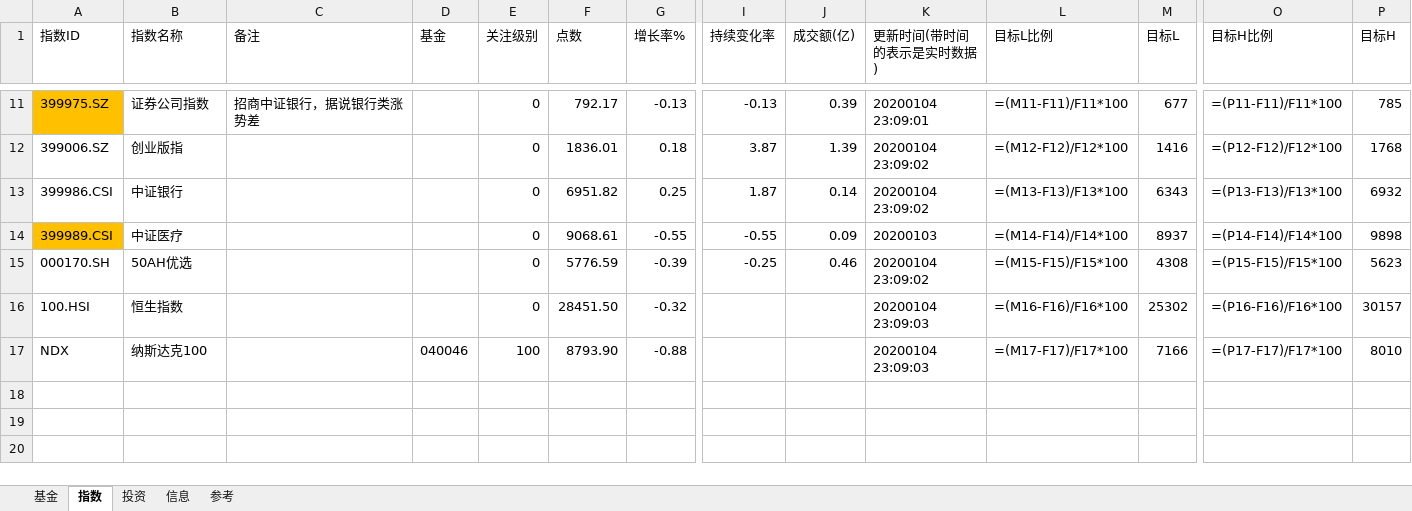
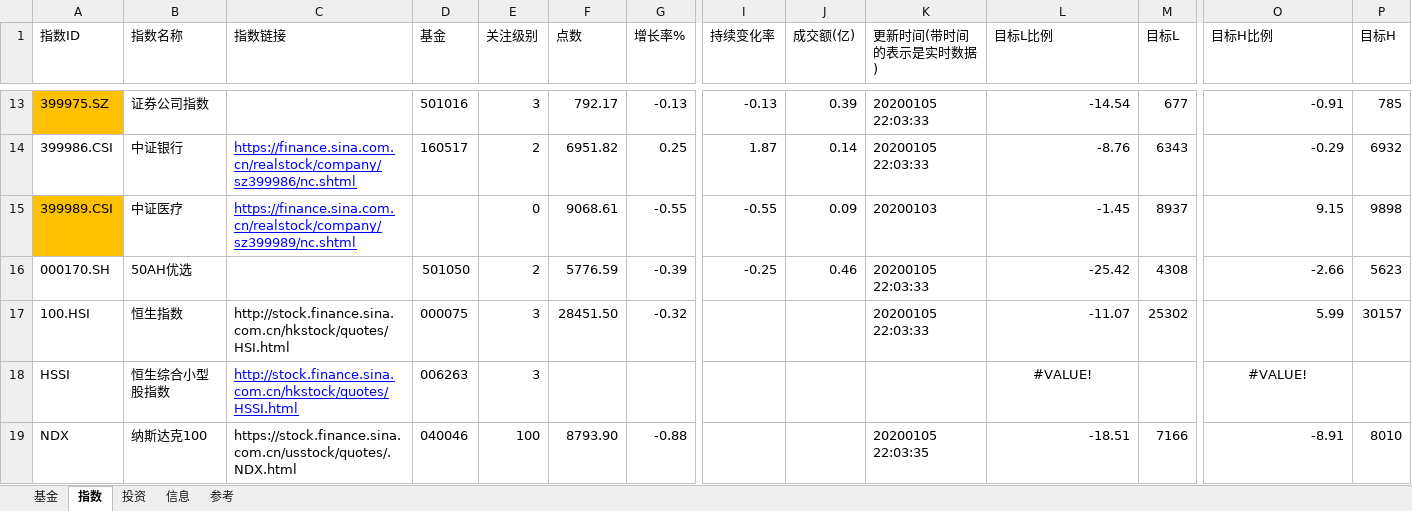
Before and after one commit to sinojelly/fundhelper-data, an Excel workbook: Jelly_model.xlsx, sheet 指数, drawn as a sheet; only a part is shown, gaps mark what is left out; values as stored, in another font and other column widths than the file's, no borders; formulas without a stored value are shown as written; conditional formats not drawn; removed rows and columns are numbered as before the commit, all else as after; rows hold the shown columns only; the diff covers the shown part only; the diff names each change by its address in the sheet, - before the commit and + after, or states it on an @@ line.

Commit message:
update model to support many more stock index.

```diff
--- a/Jelly_model.xlsx (sheet 指数)
+++ b/Jelly_model.xlsx (sheet 指数)
-C1: 备注
+C1: 指数链接
-C13 (指数链接): 招商中证银行，据说银行类涨势差
+C13 (指数链接): (empty)
-D13 (基金): (empty)
+D13 (基金): 501016
-E13 (关注级别): 0
+E13 (关注级别): 3
-K13 (更新时间(带时间的表示是实时数据)): 20200104 23:09:01
+K13 (更新时间(带时间的表示是实时数据)): 20200105 22:03:33
-L13 (目标L比例): =(M11-F11)/F11*100
+L13 (目标L比例): -14.54
-O13 (目标H比例): =(P11-F11)/F11*100
+O13 (目标H比例): -0.91
-row 12: 399006.SZ | 创业版指 |  |  | 0 | 1836.01 | 0.18 | 3.87 | 1.39 | 20200104 23:09:02 | =(M12-F12)/F12*100 | 1416 | =(P12-F12)/F12*100 | 1768
-C14 (指数链接): (empty)
+C14 (指数链接): https://finance.sina.com.cn/realstock/company/sz399986/nc.shtml
-D14 (基金): (empty)
+D14 (基金): 160517
-E14 (关注级别): 0
+E14 (关注级别): 2
-K14 (更新时间(带时间的表示是实时数据)): 20200104 23:09:02
+K14 (更新时间(带时间的表示是实时数据)): 20200105 22:03:33
-L14 (目标L比例): =(M13-F13)/F13*100
+L14 (目标L比例): -8.76
-O14 (目标H比例): =(P13-F13)/F13*100
+O14 (目标H比例): -0.29
-C15 (指数链接): (empty)
+C15 (指数链接): https://finance.sina.com.cn/realstock/company/sz399989/nc.shtml
-L15 (目标L比例): =(M14-F14)/F14*100
+L15 (目标L比例): -1.45
-O15 (目标H比例): =(P14-F14)/F14*100
+O15 (目标H比例): 9.15
-D16 (基金): (empty)
+D16 (基金): 501050
-E16 (关注级别): 0
+E16 (关注级别): 2
-K16 (更新时间(带时间的表示是实时数据)): 20200104 23:09:02
+K16 (更新时间(带时间的表示是实时数据)): 20200105 22:03:33
-L16 (目标L比例): =(M15-F15)/F15*100
+L16 (目标L比例): -25.42
-O16 (目标H比例): =(P15-F15)/F15*100
+O16 (目标H比例): -2.66
-C17 (指数链接): (empty)
+C17 (指数链接): http://stock.finance.sina.com.cn/hkstock/quotes/HSI.html
-D17 (基金): (empty)
+D17 (基金): 000075
-E17 (关注级别): 0
+E17 (关注级别): 3
-K17 (更新时间(带时间的表示是实时数据)): 20200104 23:09:03
+K17 (更新时间(带时间的表示是实时数据)): 20200105 22:03:33
-L17 (目标L比例): =(M16-F16)/F16*100
+L17 (目标L比例): -11.07
-O17 (目标H比例): =(P16-F16)/F16*100
+O17 (目标H比例): 5.99
+row 18: HSSI | 恒生综合小型股指数 | http://stock.finance.sina.com.cn/hkstock/quotes/HSSI.html | 006263 | 3 |  |  |  |  |  | #VALUE! |  | #VALUE!
-C19 (指数链接): (empty)
+C19 (指数链接): https://stock.finance.sina.com.cn/usstock/quotes/.NDX.html
-K19 (更新时间(带时间的表示是实时数据)): 20200104 23:09:03
+K19 (更新时间(带时间的表示是实时数据)): 20200105 22:03:35
-L19 (目标L比例): =(M17-F17)/F17*100
+L19 (目标L比例): -18.51
-O19 (目标H比例): =(P17-F17)/F17*100
+O19 (目标H比例): -8.91
```
Also changed, not shown: 24 added rows and 35 edited cells elsewhere in this sheet, sheet 基金, sheet 信息, sheet 参考.
